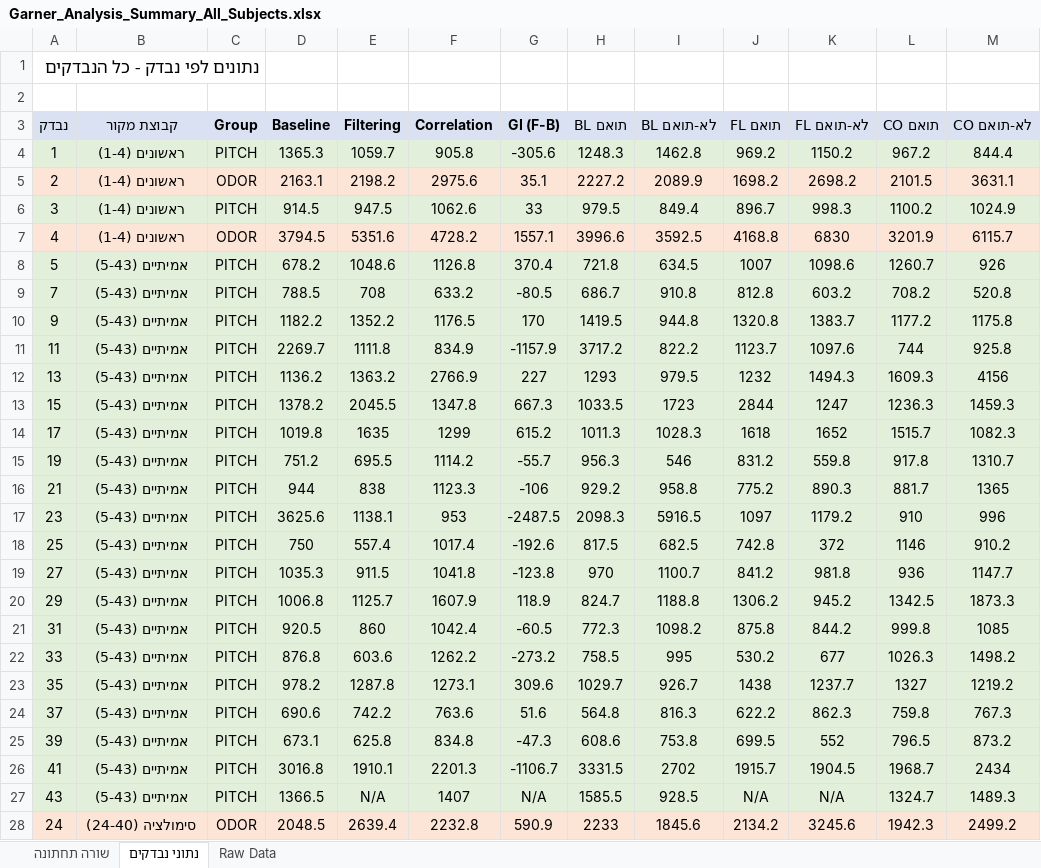
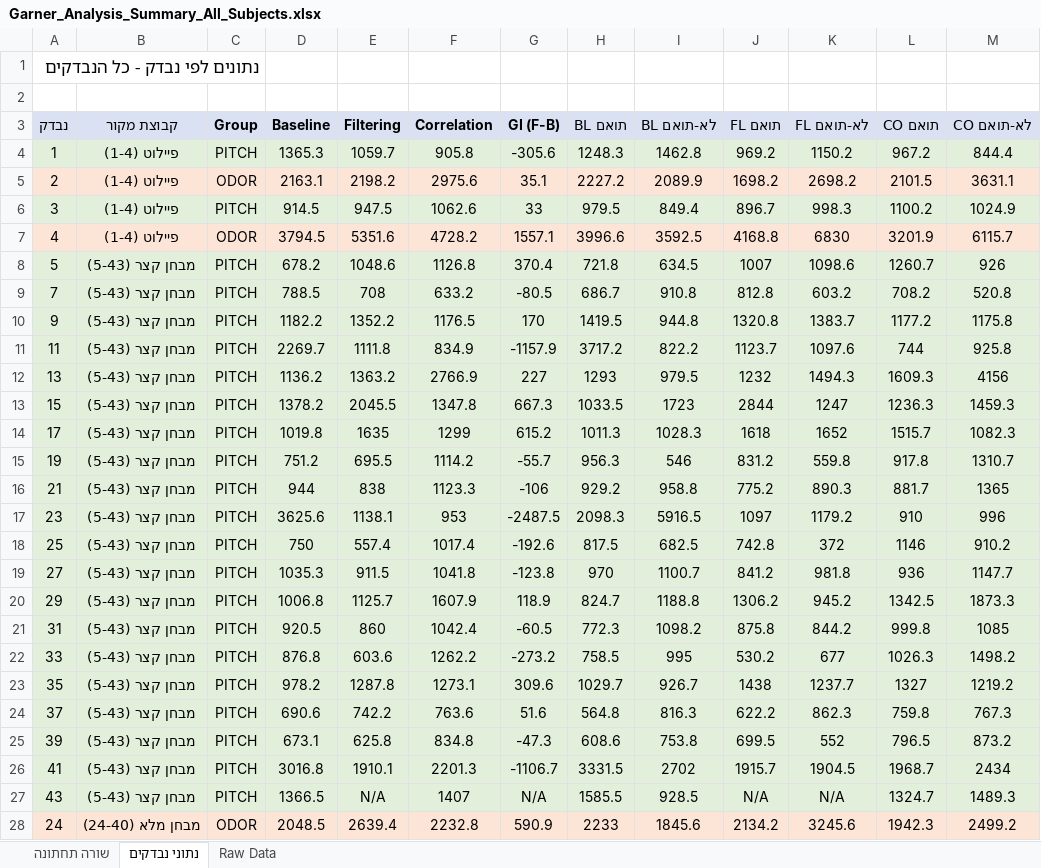
Before and after one commit to evyatarc3/Garner2026, an Excel workbook: Garner_Analysis_Summary_All_Subjects.xlsx, sheet נתוני נבדקים, drawn as a sheet; only a part is shown; values as stored, in another font and other column widths than the file's, no borders; the diff covers the shown part only; the diff names each change by its address in the sheet, - before the commit and + after, or states it on an @@ line.

```diff
--- a/Garner_Analysis_Summary_All_Subjects.xlsx (sheet נתוני נבדקים)
+++ b/Garner_Analysis_Summary_All_Subjects.xlsx (sheet נתוני נבדקים)
-B4:B7 (קבוצת מקור): ראשונים (1-4)
+B4:B7 (קבוצת מקור): פיילוט (1-4)
-B8:B27 (קבוצת מקור): אמיתיים (5-43)
+B8:B27 (קבוצת מקור): מבחן קצר (5-43)
-B28 (קבוצת מקור): סימולציה (24-40)
+B28 (קבוצת מקור): מבחן מלא (24-40)
```
Also changed, not shown: 16 edited cells elsewhere in this sheet, sheet Raw Data, sheet שורה תחתונה.
